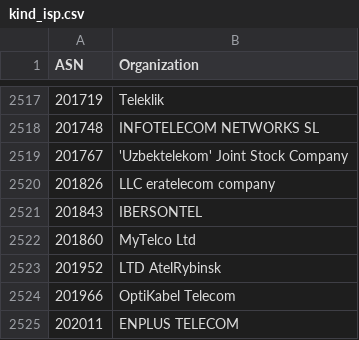
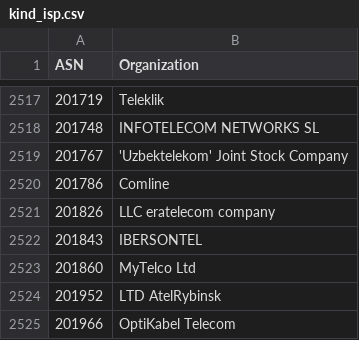
Before and after one commit to O-X-L/risk-db-lists, a CSV file: asn/kind_isp.csv, drawn as a sheet; only a part is shown, gaps mark what is left out; the shorter side is filled out with more unchanged rows; the diff names each change by its address in the sheet, - before the commit and + after, or states it on an @@ line.

```diff
--- a/asn/kind_isp.csv
+++ b/asn/kind_isp.csv
+row 2520: 201786 | Comline
```
Also changed, not shown: asn/kind_hosting.csv, asn/top_10000.csv, 42 other files.
